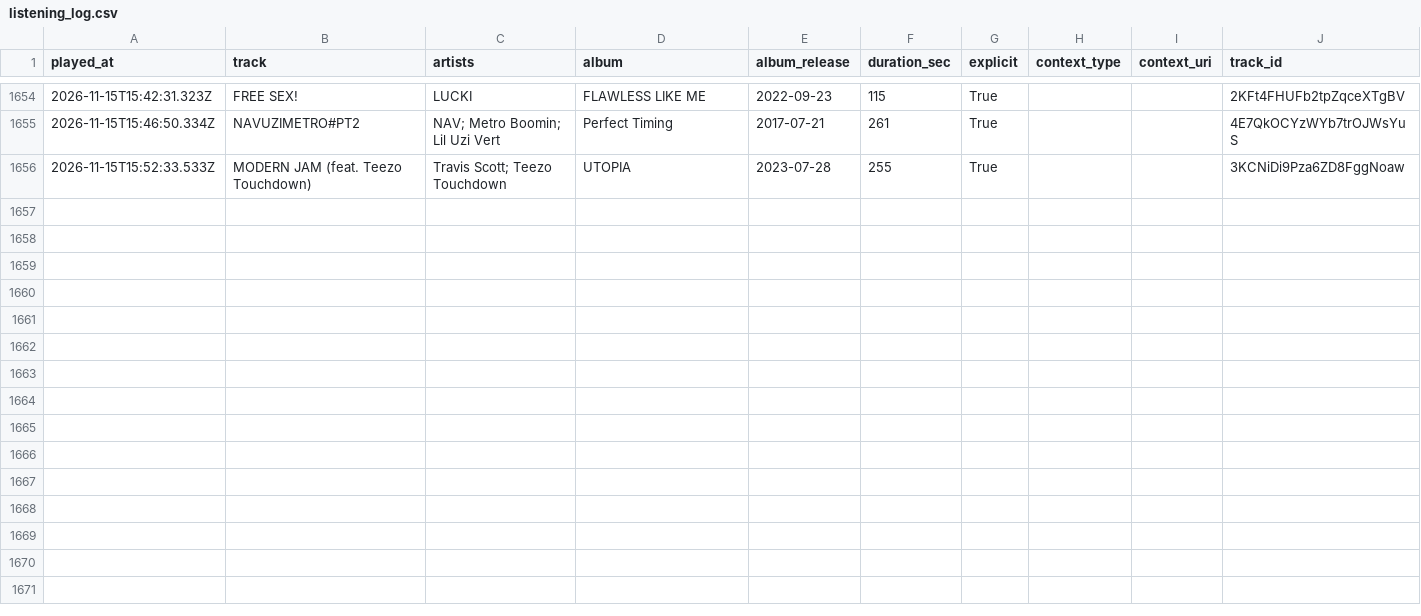
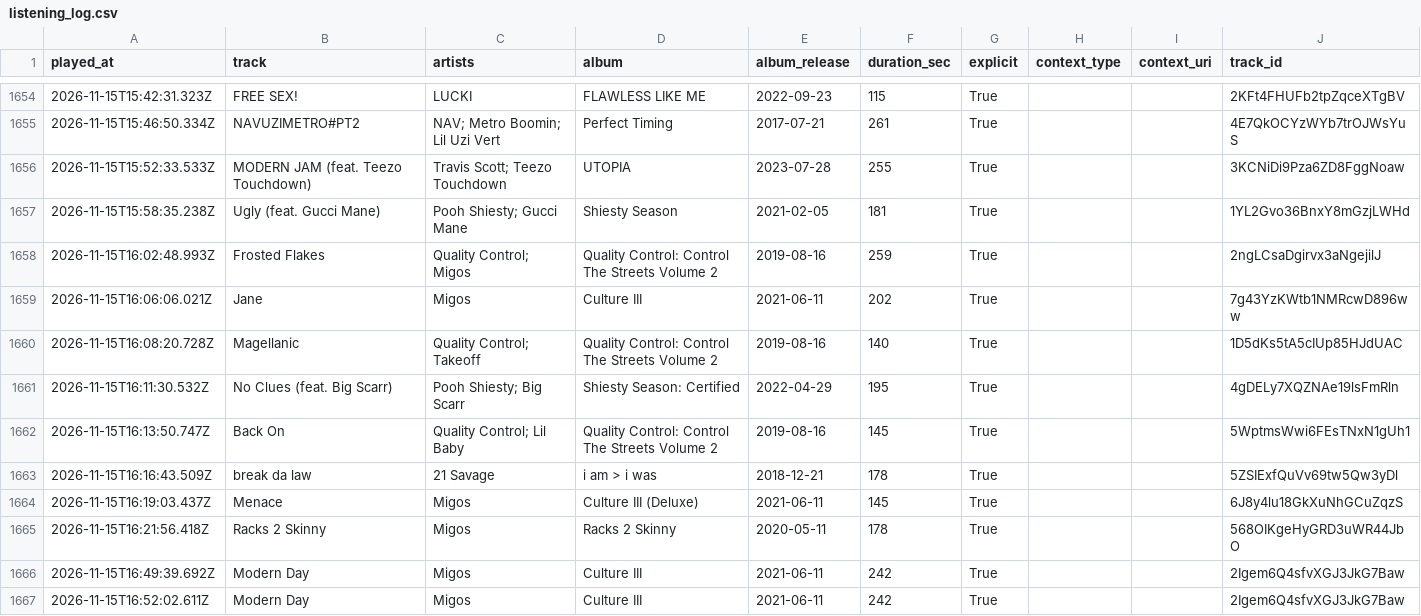
Before and after one commit to mperry2006/Spotify-listening-log, a CSV file: data/listening_log.csv, drawn as a sheet; only a part is shown, gaps mark what is left out.

```diff
--- a/data/listening_log.csv
+++ b/data/listening_log.csv
@@ -1656 +1656,12 @@ played_at,track,artists,album,album_release,duration_sec,explicit,context_type,c
 2026-11-15T15:52:33.533Z,MODERN JAM (feat. Teezo Touchdown),Travis Scott; Teezo Touchdown,UTOPIA,2023-07-28,255,True,,,3KCNiDi9Pza6ZD8FggNoaw
+2026-11-15T15:58:35.238Z,Ugly (feat. Gucci Mane),Pooh Shiesty; Gucci Mane,Shiesty Season,2021-02-05,181,True,,,1YL2Gvo36BnxY8mGzjLWHd
+2026-11-15T16:02:48.993Z,Frosted Flakes,Quality Control; Migos,Quality Control: Control The Streets Volume 2,2019-08-16,259,True,,,2ngLCsaDgirvx3aNgejilJ
+2026-11-15T16:06:06.021Z,Jane,Migos,Culture III,2021-06-11,202,True,,,7g43YzKWtb1NMRcwD896ww
+2026-11-15T16:08:20.728Z,Magellanic,Quality Control; Takeoff,Quality Control: Control The Streets Volume 2,2019-08-16,140,True,,,1D5dKs5tA5cIUp85HJdUAC
+2026-11-15T16:11:30.532Z,No Clues (feat. Big Scarr),Pooh Shiesty; Big Scarr,Shiesty Season: Certified,2022-04-29,195,True,,,4gDELy7XQZNAe19lsFmRln
+2026-11-15T16:13:50.747Z,Back On,Quality Control; Lil Baby,Quality Control: Control The Streets Volume 2,2019-08-16,145,True,,,5WptmsWwi6FEsTNxN1gUh1
+2026-11-15T16:16:43.509Z,break da law,21 Savage,i am > i was,2018-12-21,178,True,,,5ZSIExfQuVv69tw5Qw3yDl
+2026-11-15T16:19:03.437Z,Menace,Migos,Culture III (Deluxe),2021-06-11,145,True,,,6J8y4lu18GkXuNhGCuZqzS
+2026-11-15T16:21:56.418Z,Racks 2 Skinny,Migos,Racks 2 Skinny,2020-05-11,178,True,,,568OIKgeHyGRD3uWR44JbO
+2026-11-15T16:49:39.692Z,Modern Day,Migos,Culture III,2021-06-11,242,True,,,2Igem6Q4sfvXGJ3JkG7Baw
+2026-11-15T16:52:02.611Z,Modern Day,Migos,Culture III,2021-06-11,242,True,,,2Igem6Q4sfvXGJ3JkG7Baw
```
Also changed, not shown: 3 other files.
